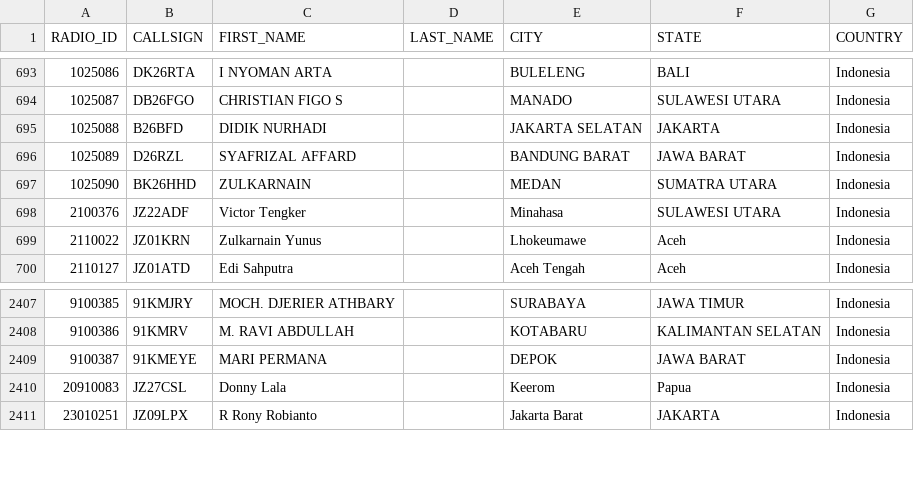
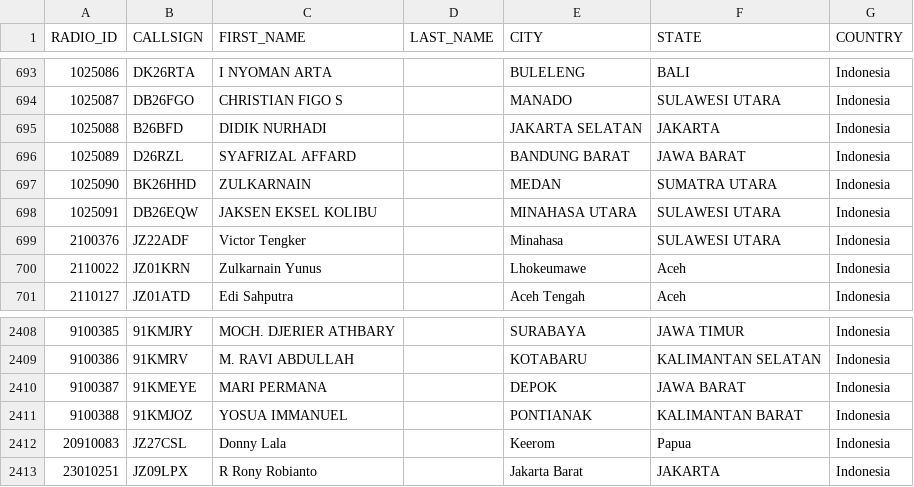
Before and after one commit to lordrayden19/addresbook, a CSV file: KONTAK RADTEL HARUS JADI.csv, drawn as a sheet; only a part is shown, gaps mark what is left out.

Commit message:
Update KONTAK RADTEL HARUS JADI.csv

```diff
--- a/KONTAK RADTEL HARUS JADI.csv
+++ b/KONTAK RADTEL HARUS JADI.csv
@@ -697,2 +697,3 @@ RADIO_ID,CALLSIGN,FIRST_NAME,LAST_NAME,CITY,STATE,COUNTRY
 1025090,BK26HHD,ZULKARNAIN ,,MEDAN,SUMATRA UTARA,Indonesia
+1025091,DB26EQW,JAKSEN EKSEL KOLIBU ,,MINAHASA UTARA,SULAWESI UTARA,Indonesia
 2100376,JZ22ADF,Victor Tengker,,Minahasa,SULAWESI UTARA,Indonesia
@@ -2409,2 +2410,3 @@ RADIO_ID,CALLSIGN,FIRST_NAME,LAST_NAME,CITY,STATE,COUNTRY
 9100387,91KMEYE,MARI PERMANA,,DEPOK,JAWA BARAT,Indonesia
+9100388,91KMJOZ,YOSUA IMMANUEL,,PONTIANAK,KALIMANTAN BARAT,Indonesia
 20910083,JZ27CSL,Donny Lala,,Keerom,Papua,Indonesia
```
